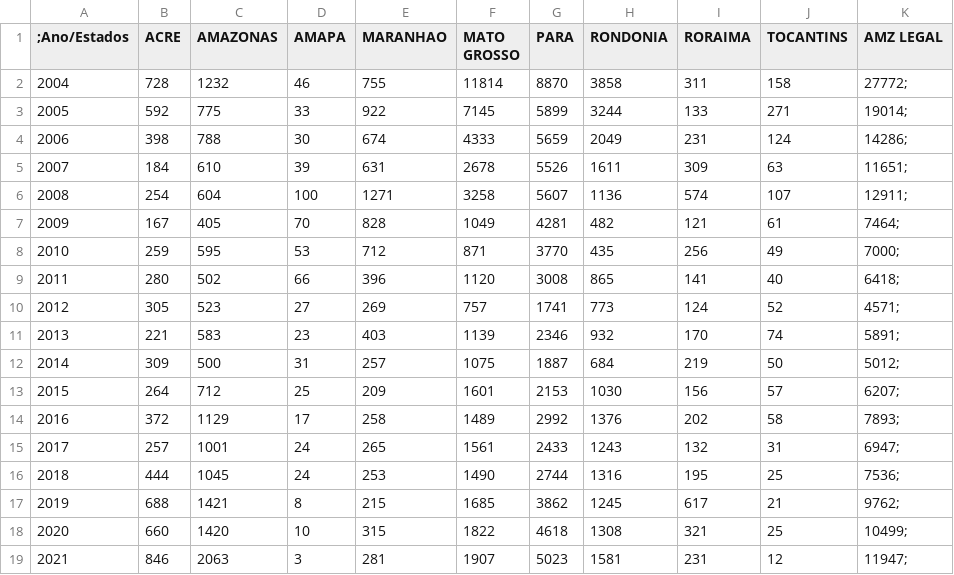
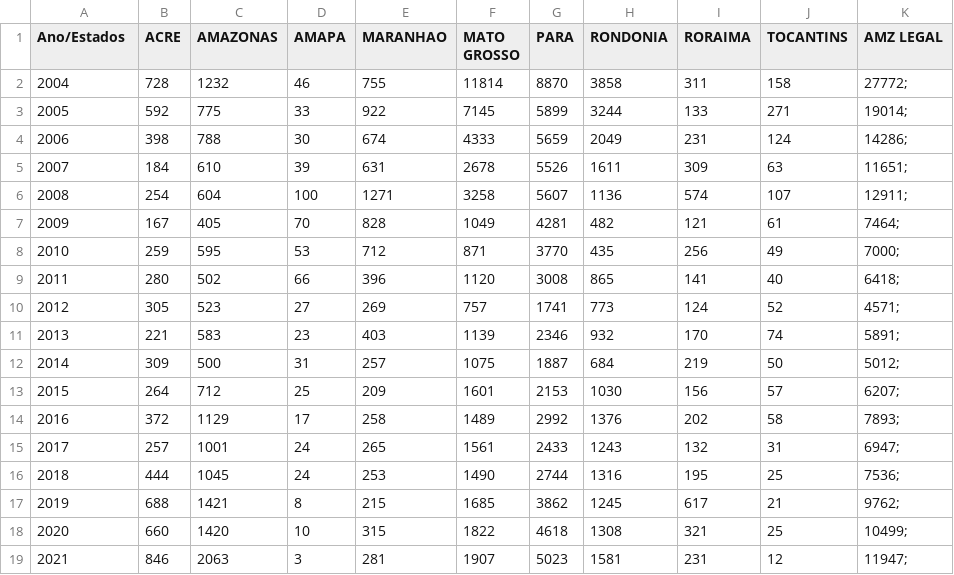
Before and after one commit to 2ez4calvin/graficos_teste, a CSV file: Desmatamento_ATT.csv, drawn as a sheet.

Commit message:
Update Desmatamento_ATT.csv

```diff
--- a/Desmatamento_ATT.csv
+++ b/Desmatamento_ATT.csv
@@ -1,2 +1,2 @@
-;Ano/Estados,ACRE,AMAZONAS,AMAPA,MARANHAO,MATO GROSSO,PARA,RONDONIA,RORAIMA,TOCANTINS,AMZ LEGAL
+Ano/Estados,ACRE,AMAZONAS,AMAPA,MARANHAO,MATO GROSSO,PARA,RONDONIA,RORAIMA,TOCANTINS,AMZ LEGAL
 2004,728,1232,46,755,11814,8870,3858,311,158,27772;
```
